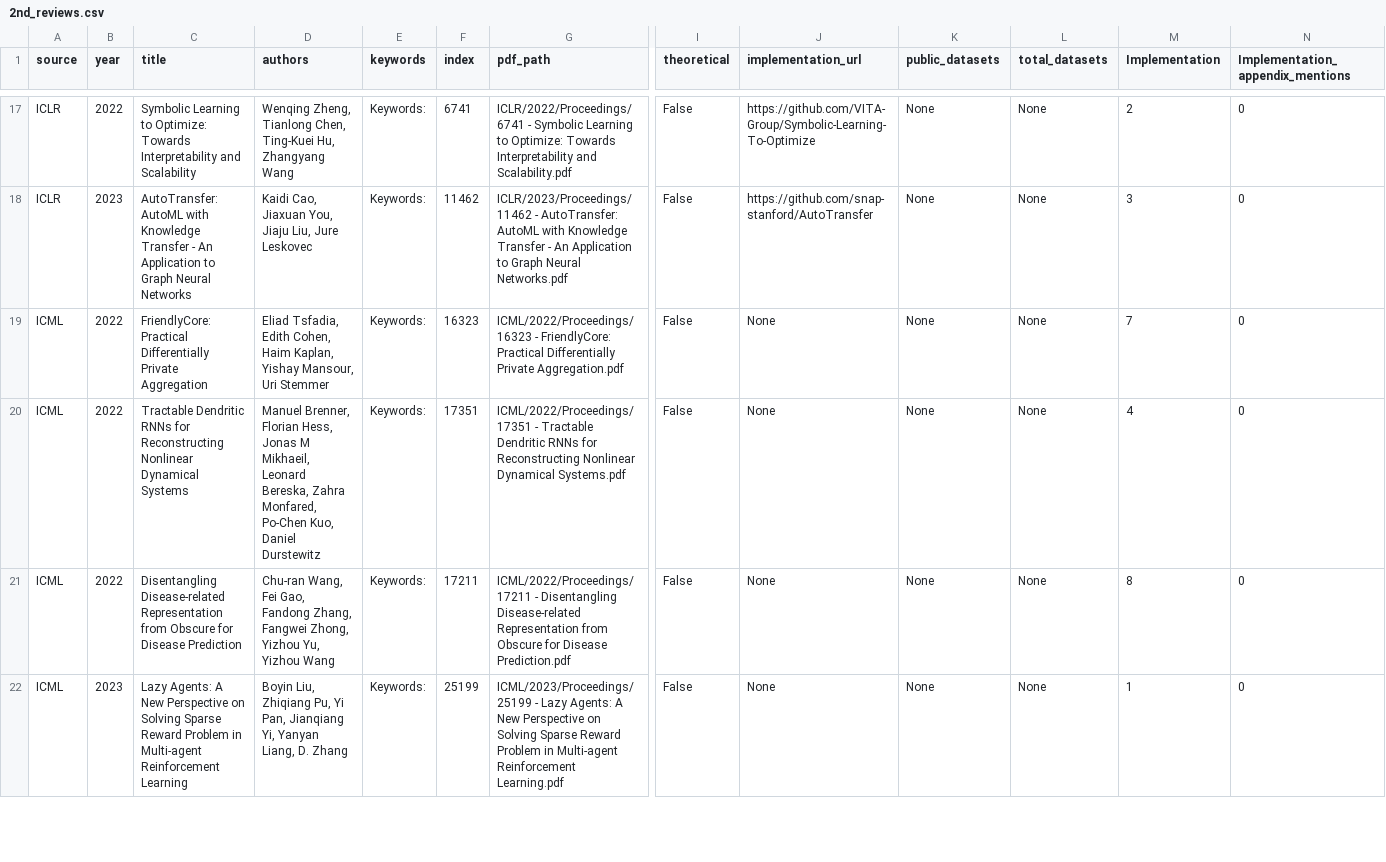
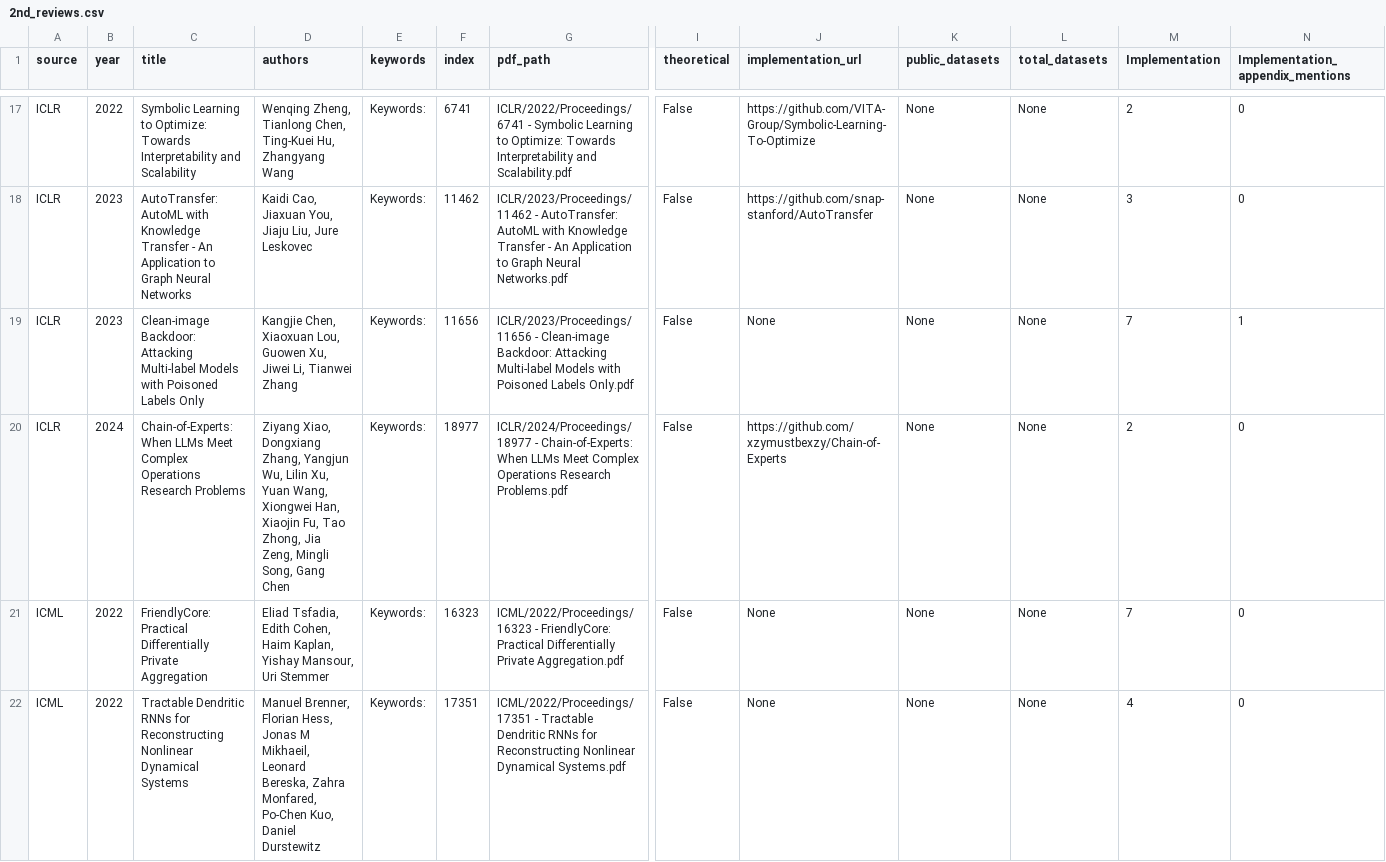
Before and after one commit to thijssnelleman/CostOfReproducibility, a CSV file: 2nd_reviews.csv, drawn as a sheet; only a part is shown, gaps mark what is left out; the shorter side is filled out with more unchanged rows; rows hold the shown columns only; the diff names each change by its address in the sheet, - before the commit and + after, or states it on an @@ line.

Commit message:
data update

```diff
--- a/2nd_reviews.csv
+++ b/2nd_reviews.csv
+row 19: ICLR | 2023 | Clean-image Backdoor: Attacking Multi-label Models with Poisoned Labels Only | Kangjie Chen, Xiaoxuan Lou, Guowen Xu, Jiwei Li, Tianwei Zhang | Keywords: | 11656 | ICLR/2023/Proceedings/11656 - Clean-image Backdoor: Attacking Multi-label Models with Poisoned Labels Only.pdf | False | None | None | None | 7 | 1
+row 20: ICLR | 2024 | Chain-of-Experts: When LLMs Meet Complex Operations Research Problems | Ziyang Xiao, Dongxiang Zhang, Yangjun Wu, Lilin Xu, Yuan Wang, Xiongwei Han, Xiaojin Fu, Tao Zhong, Jia Zeng, Mingli Song, Gang Chen | Keywords: | 18977 | ICLR/2024/Proceedings/18977 - Chain-of-Experts: When LLMs Meet Complex Operations Research Problems.pdf | False | https://github.com/xzymustbexzy/Chain-of-Experts | None | None | 2 | 0
```
Also changed, not shown: reviews.csv, 3 other files.
